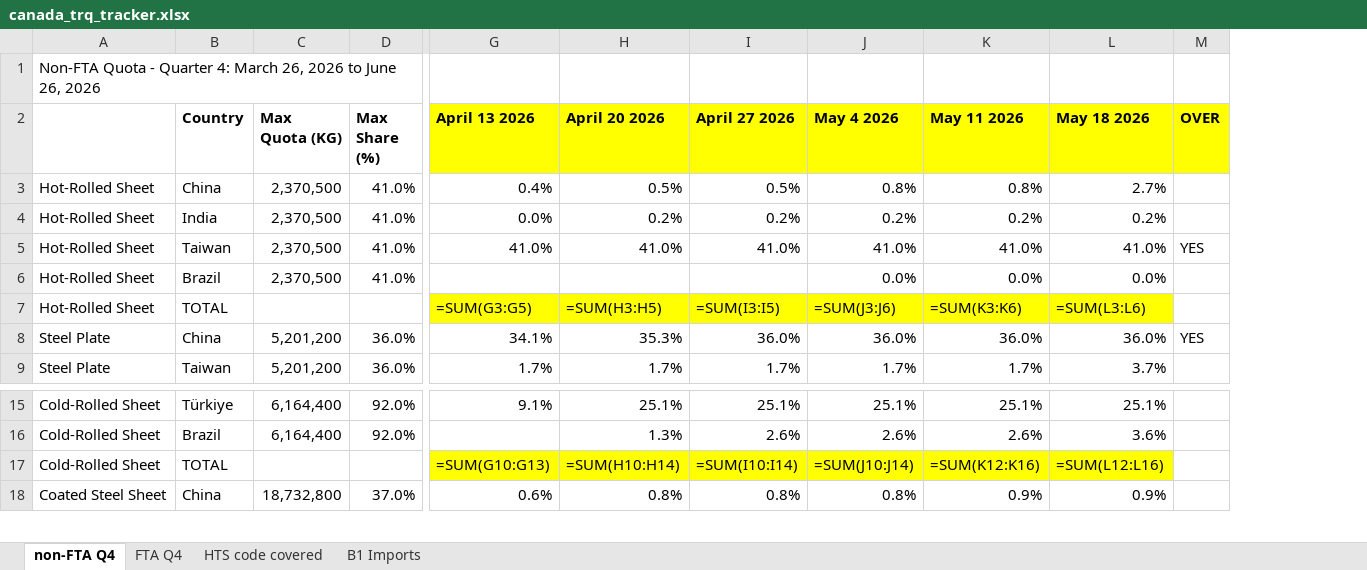
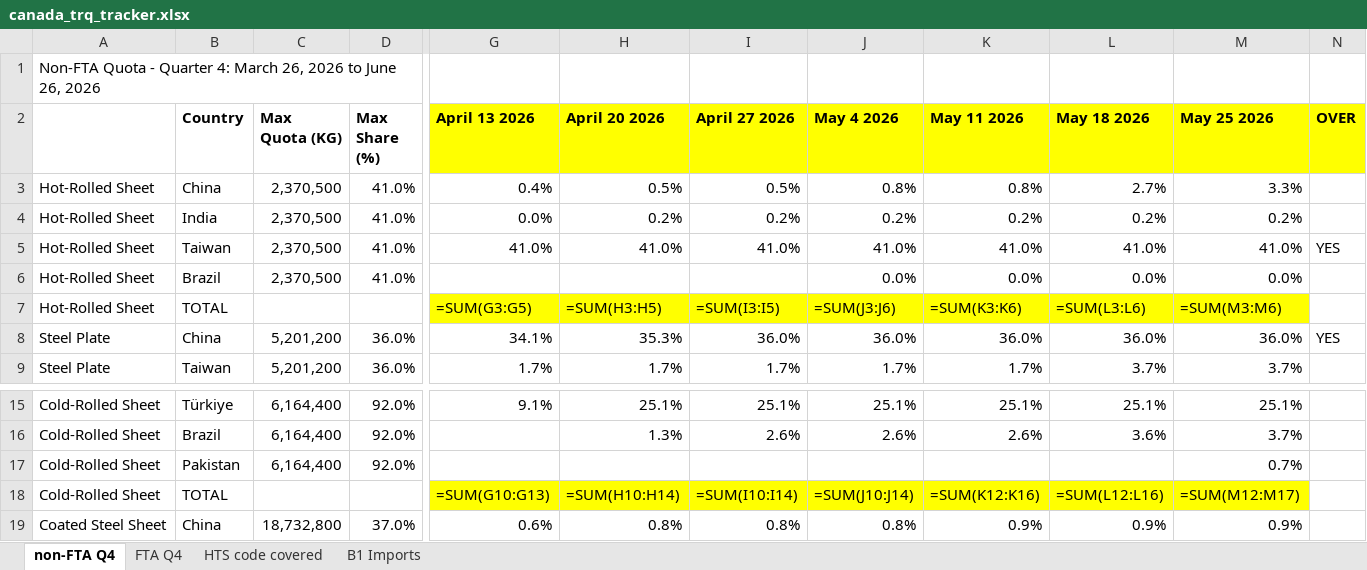
Before and after one commit to salt0401/Canada-Quota, an Excel workbook: data/canada_trq_tracker.xlsx, sheet non-FTA Q4, drawn as a sheet; only a part is shown, gaps mark what is left out; values as stored, in another font and other column widths than the file's, no borders; formulas without a stored value are shown as written; rows hold the shown columns only; the diff names each change by its address in the sheet, - before the commit and + after, or states it on an @@ line.

```diff
--- a/data/canada_trq_tracker.xlsx (sheet non-FTA Q4)
+++ b/data/canada_trq_tracker.xlsx (sheet non-FTA Q4)
+column M (May 25 2026), rows 3-9: 3.3% | 0.2% | 41.0% | 0.0% | =SUM(M3:M6) | 36.0% | 3.7%; rows 15-16: 25.1% | 3.7%; rows 18-19: =SUM(M12:M17) | 0.9%
+row 17: Cold-Rolled Sheet | Pakistan | 6,164,400 | 92.0% |  |  |  |  |  |  | 0.7%
```
Also changed, not shown: sheet B1 Imports, sheet FTA Q4.
